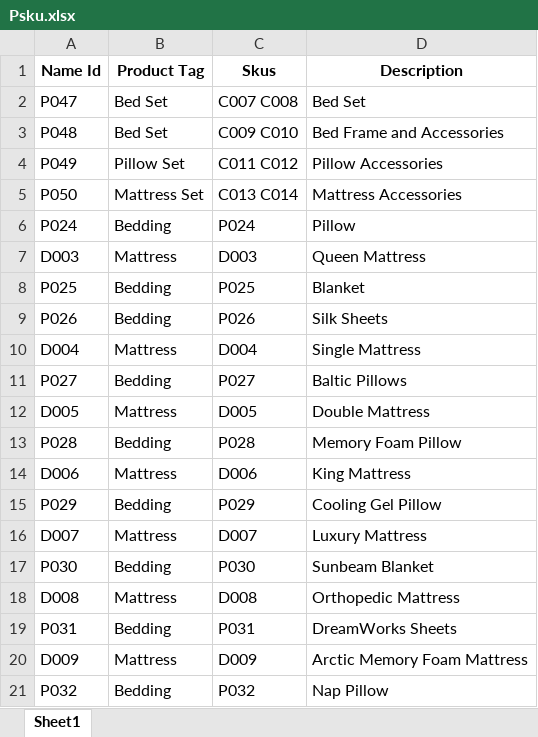
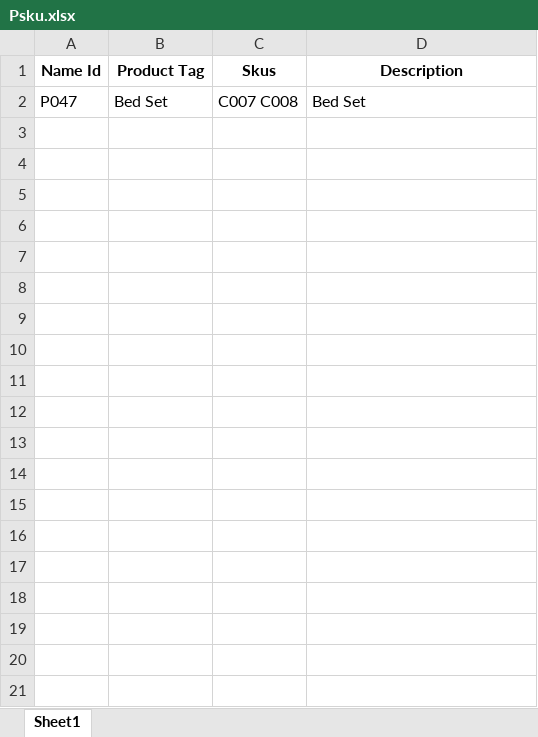
Before and after one commit to vctrubio/PRICINGCALC_xcel_to_react_, an Excel workbook: dataDir/models/Psku.xlsx, sheet Sheet1, drawn as a sheet; only a part is shown; values as stored, in another font and other column widths than the file's, no borders; the diff covers the shown part only; the diff names each change by its address in the sheet, - before the commit and + after, or states it on an @@ line.

```diff
--- a/dataDir/models/Psku.xlsx (sheet Sheet1)
+++ b/dataDir/models/Psku.xlsx (sheet Sheet1)
-row 3: P048 | Bed Set | C009 C010 | Bed Frame and Accessories
-row 4: P049 | Pillow Set | C011 C012 | Pillow Accessories
-row 5: P050 | Mattress Set | C013 C014 | Mattress Accessories
-row 6: P024 | Bedding | P024 | Pillow
-row 7: D003 | Mattress | D003 | Queen Mattress
-row 8: P025 | Bedding | P025 | Blanket
-row 9: P026 | Bedding | P026 | Silk Sheets
-row 10: D004 | Mattress | D004 | Single Mattress
-row 11: P027 | Bedding | P027 | Baltic Pillows
-row 12: D005 | Mattress | D005 | Double Mattress
-row 13: P028 | Bedding | P028 | Memory Foam Pillow
-row 14: D006 | Mattress | D006 | King Mattress
-row 15: P029 | Bedding | P029 | Cooling Gel Pillow
-row 16: D007 | Mattress | D007 | Luxury Mattress
-row 17: P030 | Bedding | P030 | Sunbeam Blanket
-row 18: D008 | Mattress | D008 | Orthopedic Mattress
-row 19: P031 | Bedding | P031 | DreamWorks Sheets
-row 20: D009 | Mattress | D009 | Arctic Memory Foam Mattress
-row 21: P032 | Bedding | P032 | Nap Pillow
```
Also changed, not shown: 15 removed rows elsewhere in this sheet, dataDir/models/PackagingWarehouse.xlsx, dataDir/models/PaymentProcessingCard.xlsx, 17 other files.
